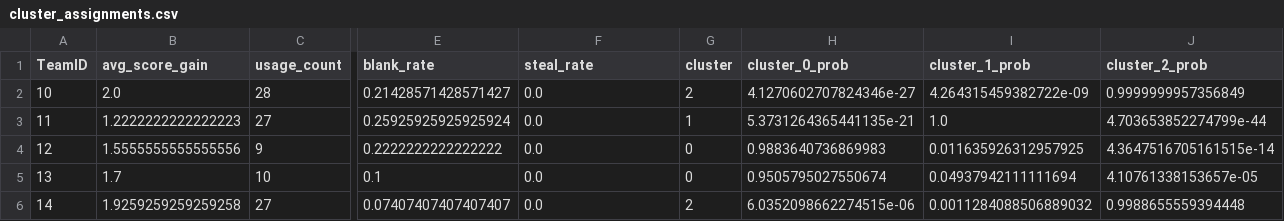
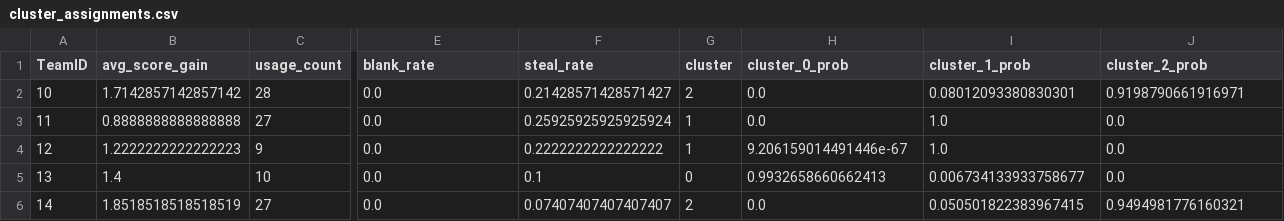
Before and after one commit to lblommesteyn/csas_curling_analytics, a CSV file: 2026/projects/counter_strategy/outputs/cluster_assignments.csv, drawn as a sheet; only a part is shown, gaps mark what is left out; the diff covers the shown part only; the diff names each change by its address in the sheet, - before the commit and + after, or states it on an @@ line.

Commit message:
revised table 10 for p(steal)

```diff
--- a/2026/projects/counter_strategy/outputs/cluster_assignments.csv
+++ b/2026/projects/counter_strategy/outputs/cluster_assignments.csv
-B2 (avg_score_gain): 2.0
+B2 (avg_score_gain): 1.7142857142857142
-E2 (blank_rate): 0.21428571428571427
+E2 (blank_rate): 0.0
-F2 (steal_rate): 0.0
+F2 (steal_rate): 0.21428571428571427
-H2 (cluster_0_prob): 4.1270602707824346e-27
+H2 (cluster_0_prob): 0.0
-I2 (cluster_1_prob): 4.264315459382722e-09
+I2 (cluster_1_prob): 0.08012093380830301
-J2 (cluster_2_prob): 0.9999999957356849
+J2 (cluster_2_prob): 0.9198790661916971
-B3 (avg_score_gain): 1.2222222222222223
+B3 (avg_score_gain): 0.8888888888888888
-E3 (blank_rate): 0.25925925925925924
+E3 (blank_rate): 0.0
-F3 (steal_rate): 0.0
+F3 (steal_rate): 0.25925925925925924
-H3 (cluster_0_prob): 5.3731264365441135e-21
+H3 (cluster_0_prob): 0.0
-J3 (cluster_2_prob): 4.703653852274799e-44
+J3 (cluster_2_prob): 0.0
-B4 (avg_score_gain): 1.5555555555555556
+B4 (avg_score_gain): 1.2222222222222223
-E4 (blank_rate): 0.2222222222222222
+E4 (blank_rate): 0.0
-F4 (steal_rate): 0.0
+F4 (steal_rate): 0.2222222222222222
-G4 (cluster): 0
+G4 (cluster): 1
-H4 (cluster_0_prob): 0.9883640736869983
+H4 (cluster_0_prob): 9.206159014491446e-67
-I4 (cluster_1_prob): 0.011635926312957925
+I4 (cluster_1_prob): 1.0
-J4 (cluster_2_prob): 4.3647516705161515e-14
+J4 (cluster_2_prob): 0.0
-B5 (avg_score_gain): 1.7
+B5 (avg_score_gain): 1.4
-E5 (blank_rate): 0.1
+E5 (blank_rate): 0.0
-F5 (steal_rate): 0.0
+F5 (steal_rate): 0.1
-H5 (cluster_0_prob): 0.9505795027550674
+H5 (cluster_0_prob): 0.9932658660662413
-I5 (cluster_1_prob): 0.04937942111111694
+I5 (cluster_1_prob): 0.006734133933758677
-J5 (cluster_2_prob): 4.10761338153657e-05
+J5 (cluster_2_prob): 0.0
-B6 (avg_score_gain): 1.9259259259259258
+B6 (avg_score_gain): 1.8518518518518519
-E6 (blank_rate): 0.07407407407407407
+E6 (blank_rate): 0.0
-F6 (steal_rate): 0.0
+F6 (steal_rate): 0.07407407407407407
-H6 (cluster_0_prob): 6.0352098662274515e-06
+H6 (cluster_0_prob): 0.0
-I6 (cluster_1_prob): 0.0011284088506889032
+I6 (cluster_1_prob): 0.050501822383967415
-J6 (cluster_2_prob): 0.9988655559394448
+J6 (cluster_2_prob): 0.9494981776160321
```
Also changed, not shown: 123 edited cells elsewhere in this file, 2026/projects/counter_strategy/outputs/defense_summary.csv, 2026/projects/counter_strategy/outputs/risk_playbook.csv, 16 other files.
